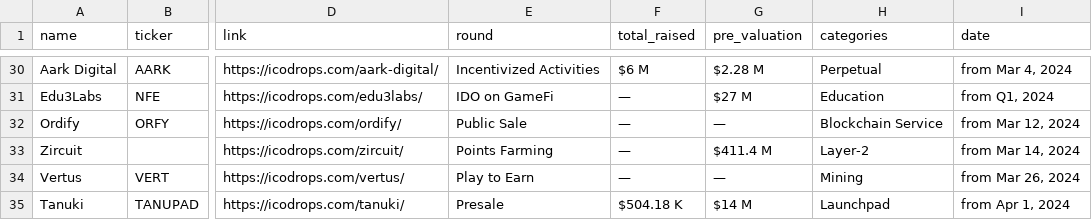
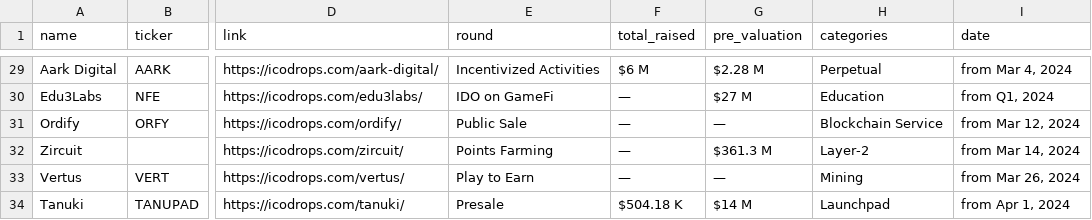
Before and after one commit to Fedric-Reform/ICO-IDO-Dashboard, a CSV file: active.csv, drawn as a sheet; only a part is shown, gaps mark what is left out; addresses are those after the commit; the diff covers the shown part only; the diff names each change by its address in the sheet, - before the commit and + after, or states it on an @@ line.

```diff
--- a/active.csv
+++ b/active.csv
-G32 (pre_valuation): $411.4 M
+G32 (pre_valuation): $361.3 M
```
Also changed, not shown: 1 removed row and 5 edited cells elsewhere in this file, upcoming.csv, 1 other file.
